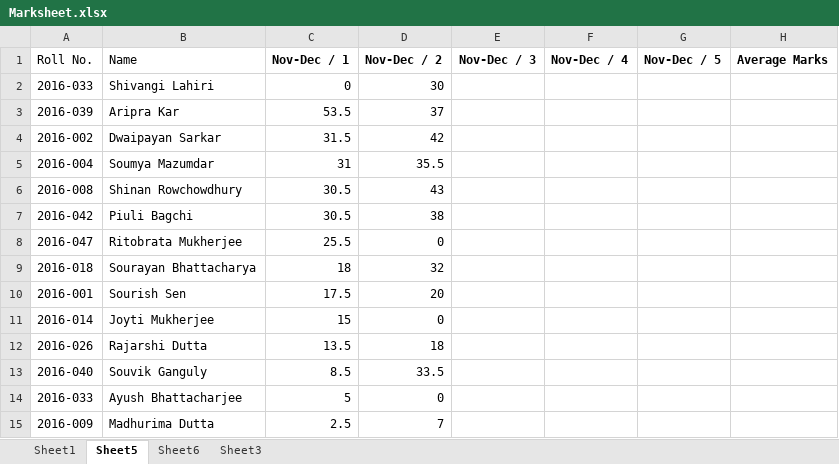
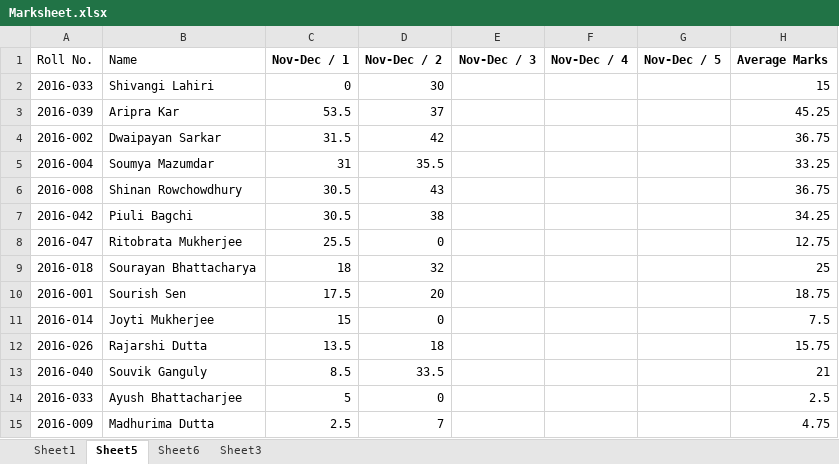
Before and after one commit to LocalXpress/CV_Poushali, an Excel workbook: Marksheet.xlsx, sheet Sheet5, drawn as a sheet; values as stored, in another font and other column widths than the file's, no borders; the diff names each change by its address in the sheet, - before the commit and + after, or states it on an @@ line.

Commit message:
Added the formulas

```diff
--- a/Marksheet.xlsx (sheet Sheet5)
+++ b/Marksheet.xlsx (sheet Sheet5)
-H2 (Average Marks): (empty)
+H2 (Average Marks): 15
-H3 (Average Marks): (empty)
+H3 (Average Marks): 45.25
-H4 (Average Marks): (empty)
+H4 (Average Marks): 36.75
-H5 (Average Marks): (empty)
+H5 (Average Marks): 33.25
-H6 (Average Marks): (empty)
+H6 (Average Marks): 36.75
-H7 (Average Marks): (empty)
+H7 (Average Marks): 34.25
-H8 (Average Marks): (empty)
+H8 (Average Marks): 12.75
-H9 (Average Marks): (empty)
+H9 (Average Marks): 25
-H10 (Average Marks): (empty)
+H10 (Average Marks): 18.75
-H11 (Average Marks): (empty)
+H11 (Average Marks): 7.5
-H12 (Average Marks): (empty)
+H12 (Average Marks): 15.75
-H13 (Average Marks): (empty)
+H13 (Average Marks): 21
-H14 (Average Marks): (empty)
+H14 (Average Marks): 2.5
-H15 (Average Marks): (empty)
+H15 (Average Marks): 4.75
```
